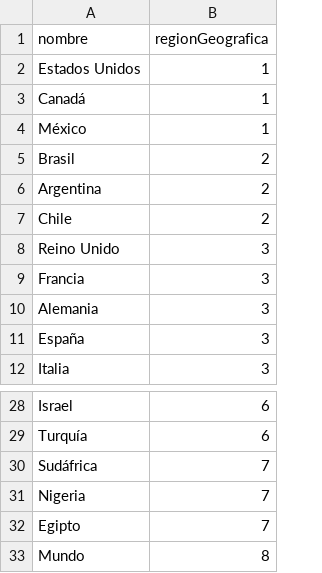
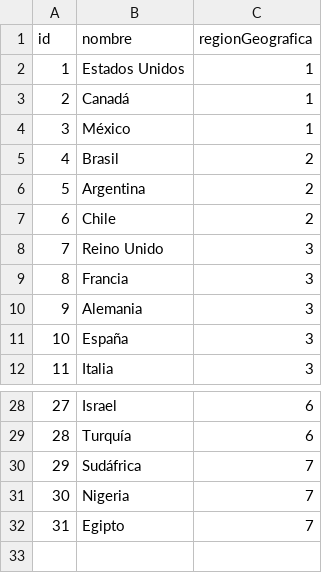
Before and after one commit to SS-P-R/eleutradia-prog3-g6, a CSV file: resources/data/paises.csv, drawn as a sheet; only a part is shown, gaps mark what is left out; removed rows and columns are numbered as before the commit, all else as after; the diff names each change by its address in the sheet, - before the commit and + after, or states it on an @@ line.

```diff
--- a/resources/data/paises.csv
+++ b/resources/data/paises.csv
+column A (id), rows 2-12: 1 | 2 | 3 | 4 | 5 | 6 | 7 | 8 | 9 | 10 | 11; rows 28-32: 27 | 28 | 29 | 30 | 31
-row 33: Mundo | 8
```
Also changed, not shown: 5 other files.
